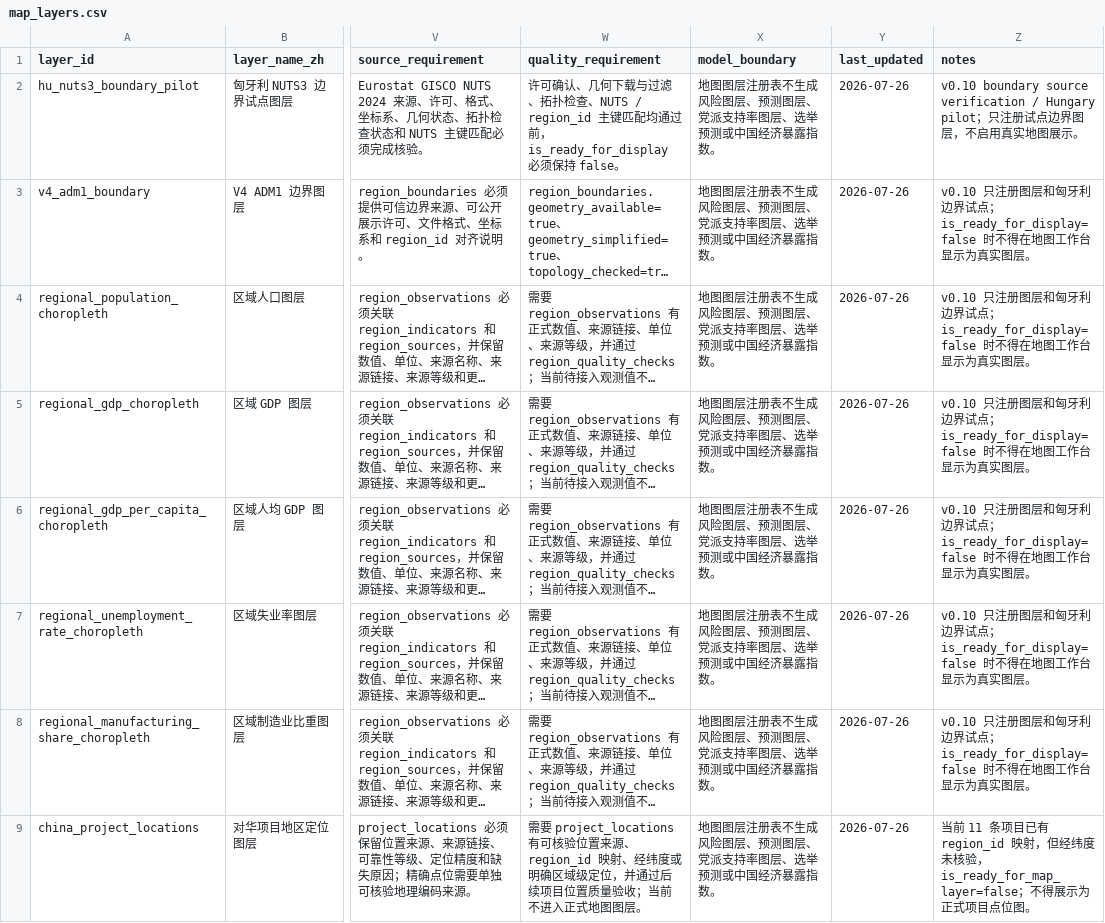
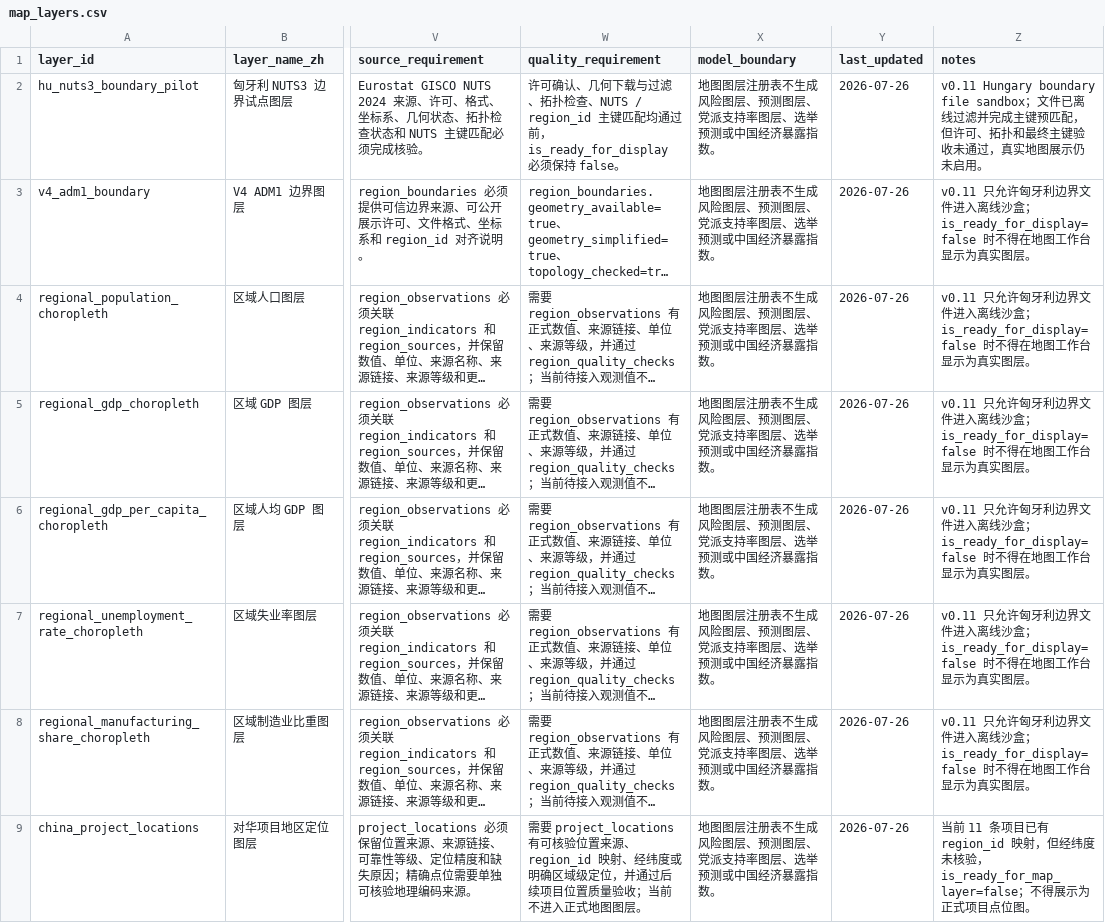
Before and after one commit to hui-sallai/central-europe-political-atlas, a CSV file: public/research-data/map_layers.csv, drawn as a sheet; only a part is shown, gaps mark what is left out; long unchanged cells end in …; the diff names each change by its address in the sheet, - before the commit and + after, or states it on an @@ line.

```diff
--- a/public/research-data/map_layers.csv
+++ b/public/research-data/map_layers.csv
-Z2 (notes): v0.10 boundary source verification / Hungary pilot；只注册试点边界图层，不启用真实地图展示。
+Z2 (notes): v0.11 Hungary boundary file sandbox；文件已离线过滤并完成主键预匹配，但许可、拓扑和最终主键验收未通过，真实地图展示仍未启用。
-Z3:Z8 (notes): v0.10 只注册图层和匈牙利边界试点；is_ready_for_display=false 时不…
+Z3:Z8 (notes): v0.11 只允许匈牙利边界文件进入离线沙盒；is_ready_for_display=false 时不…
```
Also changed, not shown: public/research-data/region_boundaries.csv, public/research-data/region_observations.csv, 29 other files.
